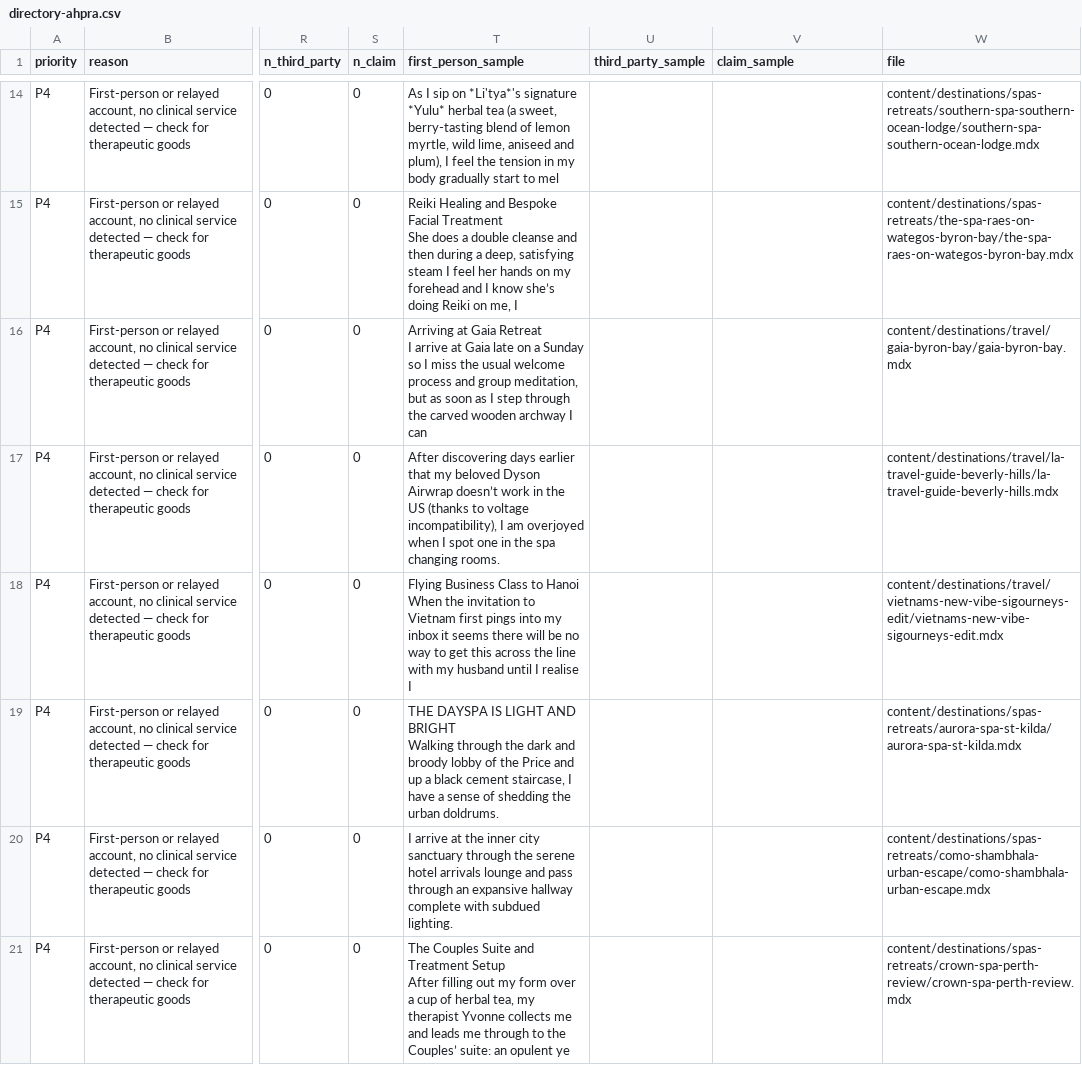
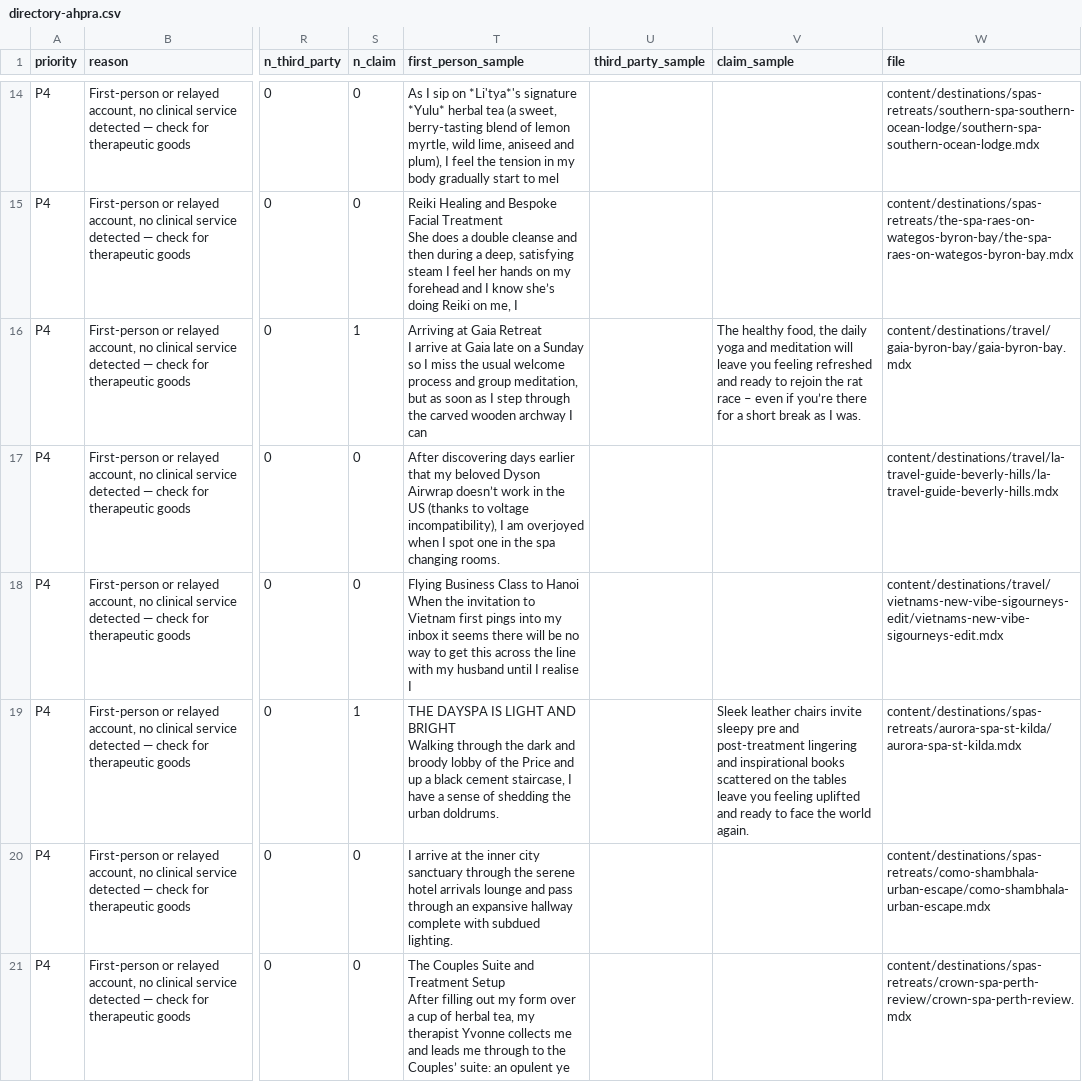
Before and after one commit to sigourneycantelo/beauticate-website, a CSV file: docs/audit/directory-ahpra.csv, drawn as a sheet; only a part is shown, gaps mark what is left out; the diff covers the shown part only; the diff names each change by its address in the sheet, - before the commit and + after, or states it on an @@ line.

```diff
--- a/docs/audit/directory-ahpra.csv
+++ b/docs/audit/directory-ahpra.csv
-S16 (n_claim): 0
+S16 (n_claim): 1
-V16 (claim_sample): (empty)
+V16 (claim_sample): The healthy food, the daily yoga and meditation will leave you feeling refreshed and ready to rejoin the rat race – even if you’re there for a short break as I was.
-S19 (n_claim): 0
+S19 (n_claim): 1
-V19 (claim_sample): (empty)
+V19 (claim_sample): Sleek leather chairs invite sleepy pre and post-treatment lingering and inspirational books scattered on the tables leave you feeling uplifted and ready to face the world again.
```
Also changed, not shown: 4 added rows, 4 removed rows and 33 edited cells elsewhere in this file, 4 other files.
